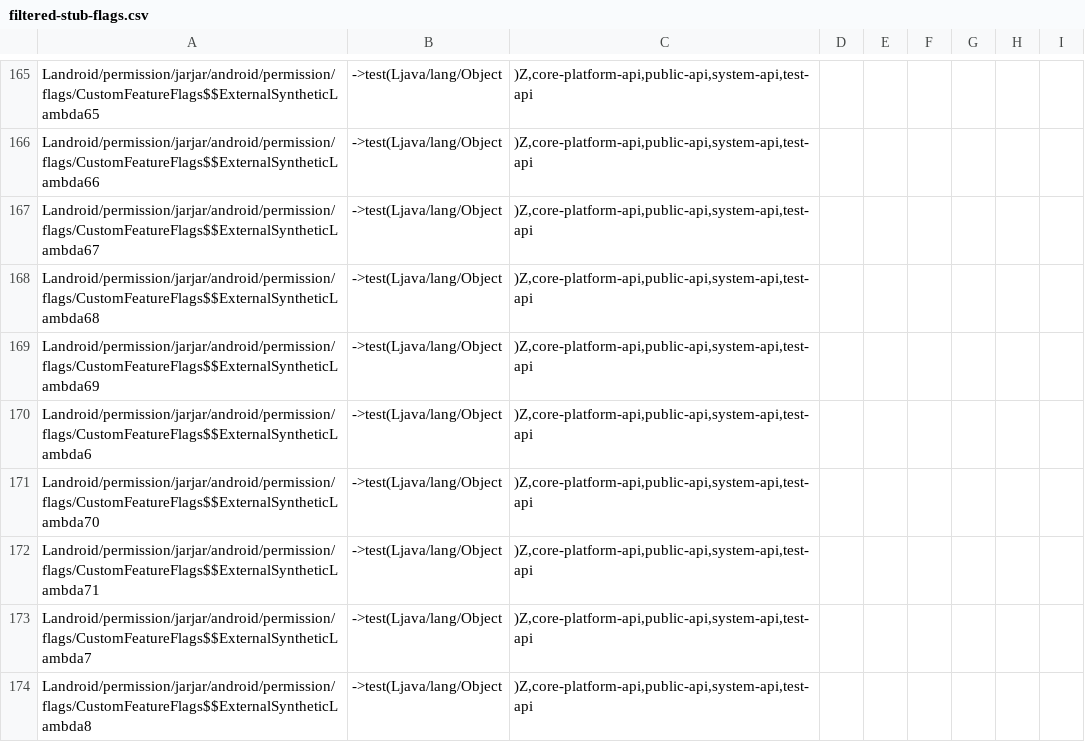
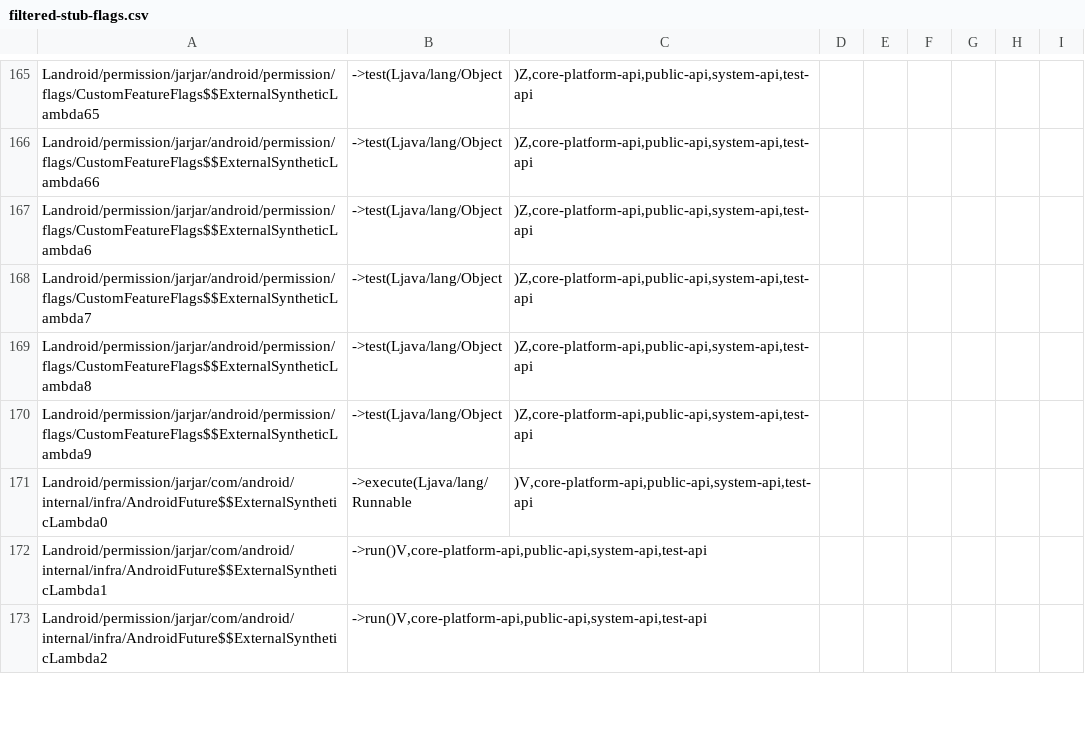
Before and after one commit to CodeLinaro-mirror/la_platform_prebuilts_module_sdk_Permission, a CSV file: current/hiddenapi/filtered-stub-flags.csv, drawn as a sheet; only a part is shown, gaps mark what is left out; the shorter side is filled out with more unchanged rows; the diff names each change by its address in the sheet, - before the commit and + after, or states it on an @@ line.

```diff
--- a/current/hiddenapi/filtered-stub-flags.csv
+++ b/current/hiddenapi/filtered-stub-flags.csv
-row 167: Landroid/permission/jarjar/android/permission/flags/CustomFeatureFlags$$ExternalSyntheticLambda67 | ->test(Ljava/lang/Object | )Z,core-platform-api,public-api,system-api,test-api
-row 168: Landroid/permission/jarjar/android/permission/flags/CustomFeatureFlags$$ExternalSyntheticLambda68 | ->test(Ljava/lang/Object | )Z,core-platform-api,public-api,system-api,test-api
-row 169: Landroid/permission/jarjar/android/permission/flags/CustomFeatureFlags$$ExternalSyntheticLambda69 | ->test(Ljava/lang/Object | )Z,core-platform-api,public-api,system-api,test-api
-row 171: Landroid/permission/jarjar/android/permission/flags/CustomFeatureFlags$$ExternalSyntheticLambda70 | ->test(Ljava/lang/Object | )Z,core-platform-api,public-api,system-api,test-api
-row 172: Landroid/permission/jarjar/android/permission/flags/CustomFeatureFlags$$ExternalSyntheticLambda71 | ->test(Ljava/lang/Object | )Z,core-platform-api,public-api,system-api,test-api
```
Also changed, not shown: current/hiddenapi/filtered-flags.csv, 9 other files.
